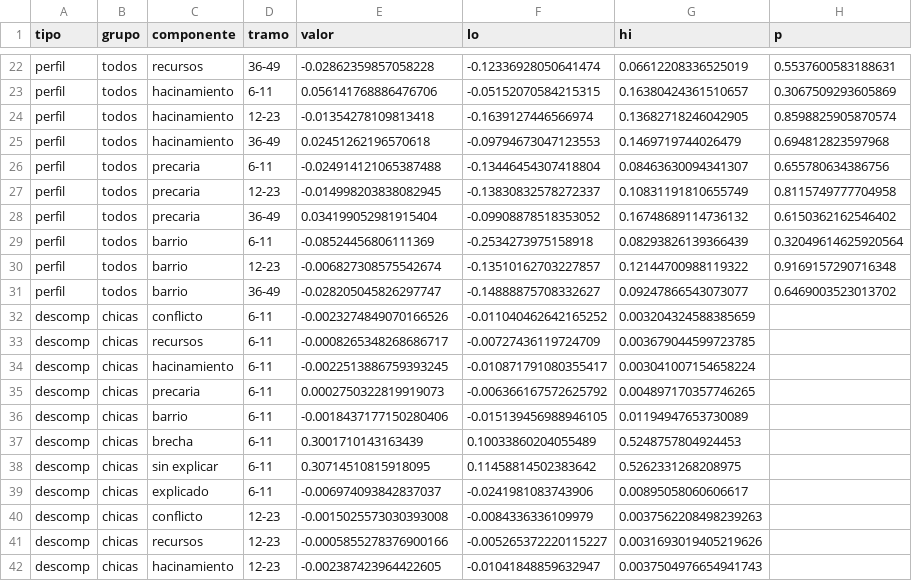
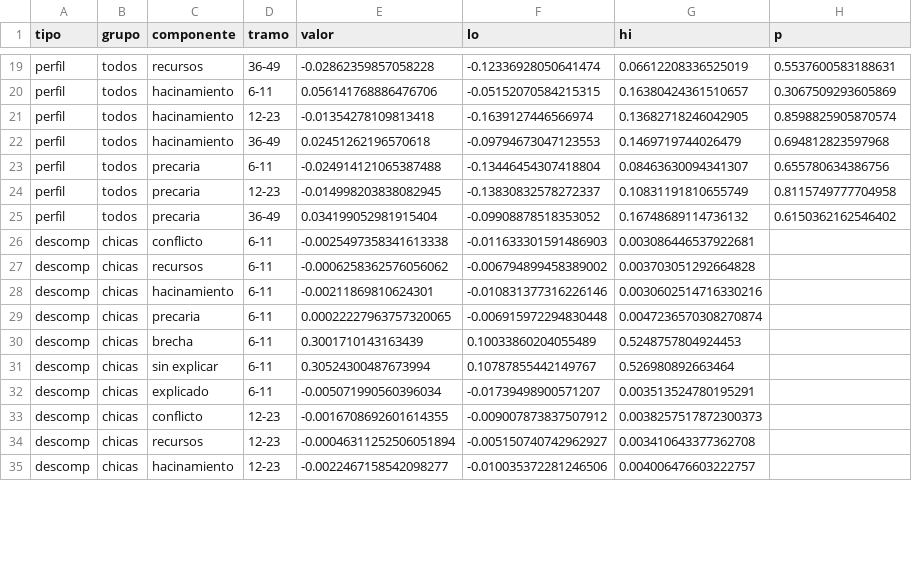
Before and after one commit to jedr1-ship-it/TALIS, a CSV file: reports/canal_hogar.csv, drawn as a sheet; only a part is shown, gaps mark what is left out; the diff covers the shown part only.

```diff
--- a/reports/canal_hogar.csv
+++ b/reports/canal_hogar.csv
@@ -28,15 +25,11 @@ perfil,todos,precaria,12-23,-0.014998203838082945,-0.13830832578272337,0.1083119
 perfil,todos,precaria,36-49,0.034199052981915404,-0.09908878518353052,0.16748689114736132,0.6150362162546402
-perfil,todos,barrio,6-11,-0.08524456806111369,-0.2534273975158918,0.08293826139366439,0.32049614625920564
-perfil,todos,barrio,12-23,-0.006827308575542674,-0.13510162703227857,0.12144700988119322,0.9169157290716348
-perfil,todos,barrio,36-49,-0.028205045826297747,-0.14888875708332627,0.09247866543073077,0.6469003523013702
-descomp,chicas,conflicto,6-11,-0.0023274849070166526,-0.011040462642165252,0.003204324588385659,
-descomp,chicas,recursos,6-11,-0.0008265348268686717,-0.00727436119724709,0.003679044599723785,
-descomp,chicas,hacinamiento,6-11,-0.0022513886759393245,-0.010871791080355417,0.003041007154658224,
-descomp,chicas,precaria,6-11,0.0002750322819919073,-0.006366167572625792,0.004897170357746265,
-descomp,chicas,barrio,6-11,-0.0018437177150280406,-0.015139456988946105,0.01194947653730089,
+descomp,chicas,conflicto,6-11,-0.0025497358341613338,-0.011633301591486903,0.003086446537922681,
+descomp,chicas,recursos,6-11,-0.0006258362576056062,-0.006794899458389002,0.003703051292664828,
+descomp,chicas,hacinamiento,6-11,-0.00211869810624301,-0.010831377316226146,0.0030602514716330216,
+descomp,chicas,precaria,6-11,0.00022227963757320065,-0.006915972294830448,0.0047236570308270874,
 descomp,chicas,brecha,6-11,0.3001710143163439,0.10033860204055489,0.5248757804924453,
-descomp,chicas,sin explicar,6-11,0.30714510815918095,0.11458814502383642,0.5262331268208975,
-descomp,chicas,explicado,6-11,-0.006974093842837037,-0.0241981083743906,0.00895058060606617,
-descomp,chicas,conflicto,12-23,-0.0015025573030393008,-0.0084336336109979,0.0037562208498239263,
-descomp,chicas,recursos,12-23,-0.0005855278376900166,-0.005265372220115227,0.0031693019405219626,
-descomp,chicas,hacinamiento,12-23,-0.002387423964422605,-0.01041848859632947,0.0037504976654941743,
+descomp,chicas,sin explicar,6-11,0.30524300487673994,0.10787855442149767,0.526980892663464,
+descomp,chicas,explicado,6-11,-0.005071990560396034,-0.01739498900571207,0.003513524780195291,
+descomp,chicas,conflicto,12-23,-0.0016708692601614355,-0.009007873837507912,0.0038257517872300373,
+descomp,chicas,recursos,12-23,-0.00046311252506051894,-0.005150740742962927,0.003410643377362708,
+descomp,chicas,hacinamiento,12-23,-0.0022467158542098277,-0.010035372281246506,0.004006476603222757,
```
Also changed, not shown: 8 removed rows and 81 edited cells elsewhere in this file, 8 other files.
